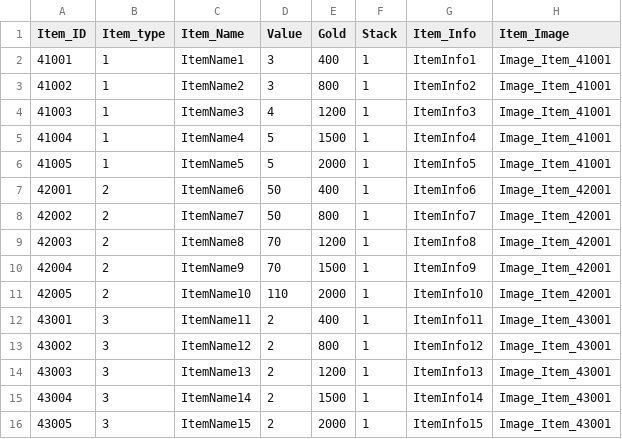
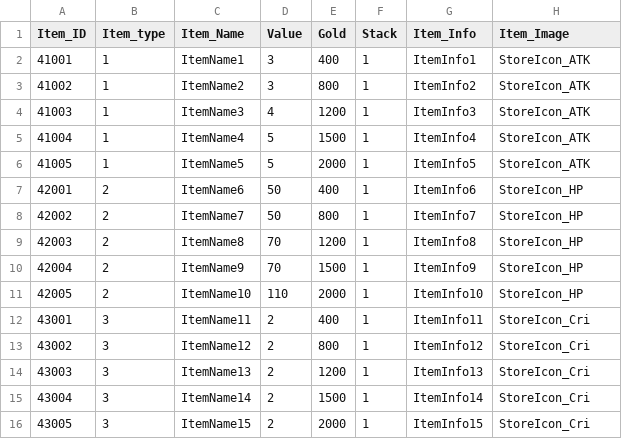
Before and after one commit to longlifejin/UnityTeamPrj, a CSV file: Assets/Resources/ItemDataTable.csv, drawn as a sheet.

Commit message:
아이템 테이블 수정 후 캐릭터 강화창 아이콘과 연결 (EntranceStorePopUp_StoreIcon 씬)

```diff
--- a/Assets/Resources/ItemDataTable.csv
+++ b/Assets/Resources/ItemDataTable.csv
@@ -1,16 +1,16 @@
 Item_ID,Item_type,Item_Name,Value,Gold,Stack,Item_Info,Item_Image
-41001,1,ItemName1,3,400,1,ItemInfo1,Image_Item_41001
-41002,1,ItemName2,3,800,1,ItemInfo2,Image_Item_41001
-41003,1,ItemName3,4,1200,1,ItemInfo3,Image_Item_41001
-41004,1,ItemName4,5,1500,1,ItemInfo4,Image_Item_41001
-41005,1,ItemName5,5,2000,1,ItemInfo5,Image_Item_41001
-42001,2,ItemName6,50,400,1,ItemInfo6,Image_Item_42001
-42002,2,ItemName7,50,800,1,ItemInfo7,Image_Item_42001
-42003,2,ItemName8,70,1200,1,ItemInfo8,Image_Item_42001
-42004,2,ItemName9,70,1500,1,ItemInfo9,Image_Item_42001
-42005,2,ItemName10,110,2000,1,ItemInfo10,Image_Item_42001
-43001,3,ItemName11,2,400,1,ItemInfo11,Image_Item_43001
-43002,3,ItemName12,2,800,1,ItemInfo12,Image_Item_43001
-43003,3,ItemName13,2,1200,1,ItemInfo13,Image_Item_43001
-43004,3,ItemName14,2,1500,1,ItemInfo14,Image_Item_43001
-43005,3,ItemName15,2,2000,1,ItemInfo15,Image_Item_43001
+41001,1,ItemName1,3,400,1,ItemInfo1,StoreIcon_ATK
+41002,1,ItemName2,3,800,1,ItemInfo2,StoreIcon_ATK
+41003,1,ItemName3,4,1200,1,ItemInfo3,StoreIcon_ATK
+41004,1,ItemName4,5,1500,1,ItemInfo4,StoreIcon_ATK
+41005,1,ItemName5,5,2000,1,ItemInfo5,StoreIcon_ATK
+42001,2,ItemName6,50,400,1,ItemInfo6,StoreIcon_HP
+42002,2,ItemName7,50,800,1,ItemInfo7,StoreIcon_HP
+42003,2,ItemName8,70,1200,1,ItemInfo8,StoreIcon_HP
+42004,2,ItemName9,70,1500,1,ItemInfo9,StoreIcon_HP
+42005,2,ItemName10,110,2000,1,ItemInfo10,StoreIcon_HP
+43001,3,ItemName11,2,400,1,ItemInfo11,StoreIcon_Cri
+43002,3,ItemName12,2,800,1,ItemInfo12,StoreIcon_Cri
+43003,3,ItemName13,2,1200,1,ItemInfo13,StoreIcon_Cri
+43004,3,ItemName14,2,1500,1,ItemInfo14,StoreIcon_Cri
+43005,3,ItemName15,2,2000,1,ItemInfo15,StoreIcon_Cri
```
Also changed, not shown: 11 other files.
